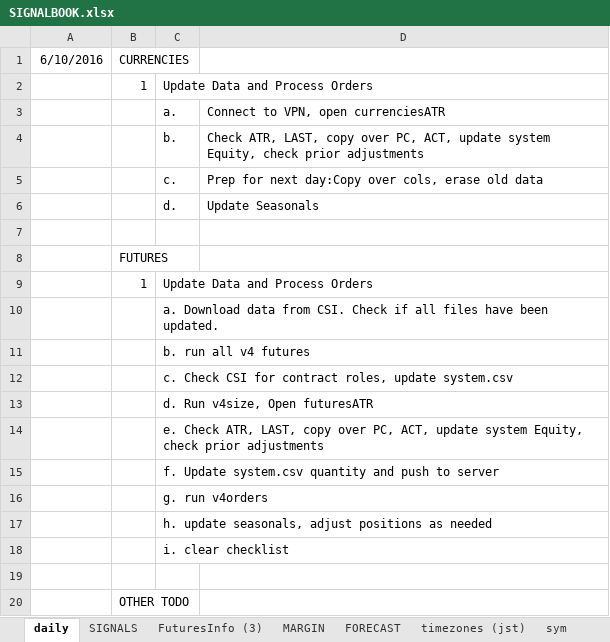
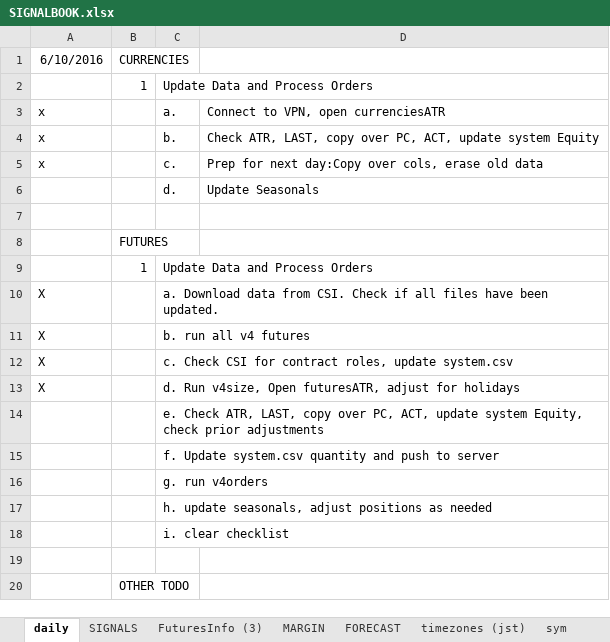
Before and after one commit to hasakura511/ML-TSDP, an Excel workbook: data/systems/SIGNALBOOK.xlsx, sheet daily, drawn as a sheet; values as stored, in another font and other column widths than the file's, no borders; removed rows and columns are numbered as before the commit, all else as after; the diff names each change by its address in the sheet, - before the commit and + after, or states it on an @@ line.

```diff
--- a/data/systems/SIGNALBOOK.xlsx (sheet daily)
+++ b/data/systems/SIGNALBOOK.xlsx (sheet daily)
-A3 (6/10/2016): (empty)
+A3 (6/10/2016): x
-row 4:  |  | b. | Check ATR, LAST, copy over PC, ACT, update system Equity, check prior adjustments
+row 4: x |  | b. | Check ATR, LAST, copy over PC, ACT, update system Equity
-A5 (6/10/2016): (empty)
+A5 (6/10/2016): x
-A10:A12 (6/10/2016): (empty)
+A10:A12 (6/10/2016): X
-row 13:  |  | d. Run v4size, Open futuresATR
+row 13: X |  | d. Run v4size, Open futuresATR, adjust for holidays
```
Also changed, not shown: sheet SIGNALS, sheet FuturesInfo (3), sheet MARGIN, hidden cells, 1 other file.
